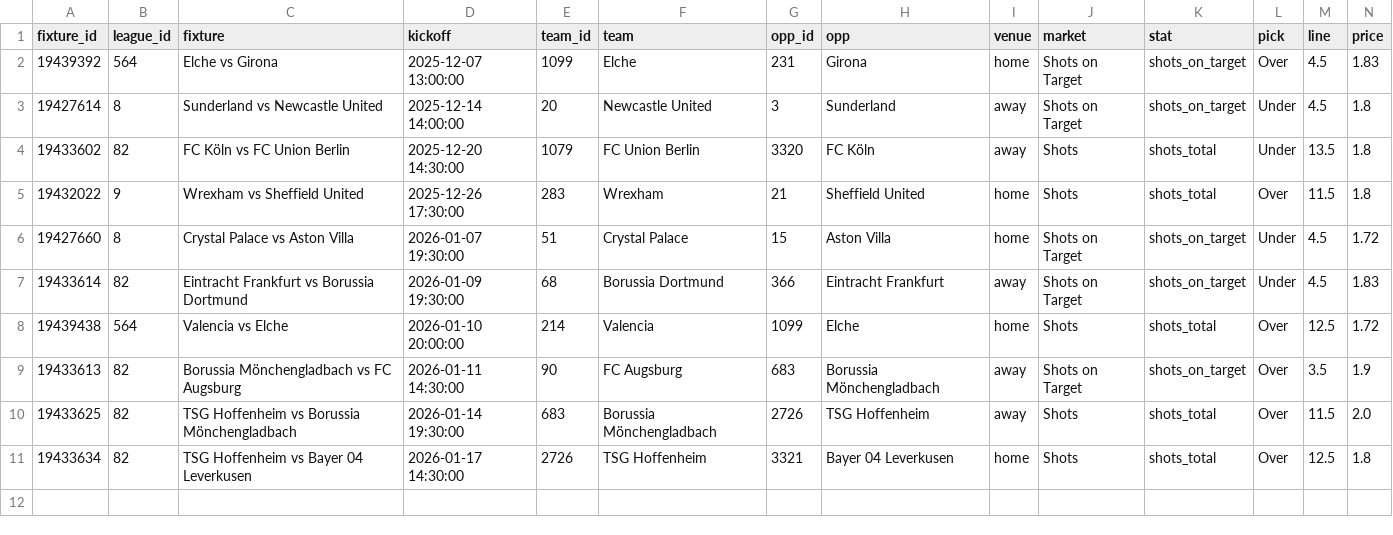
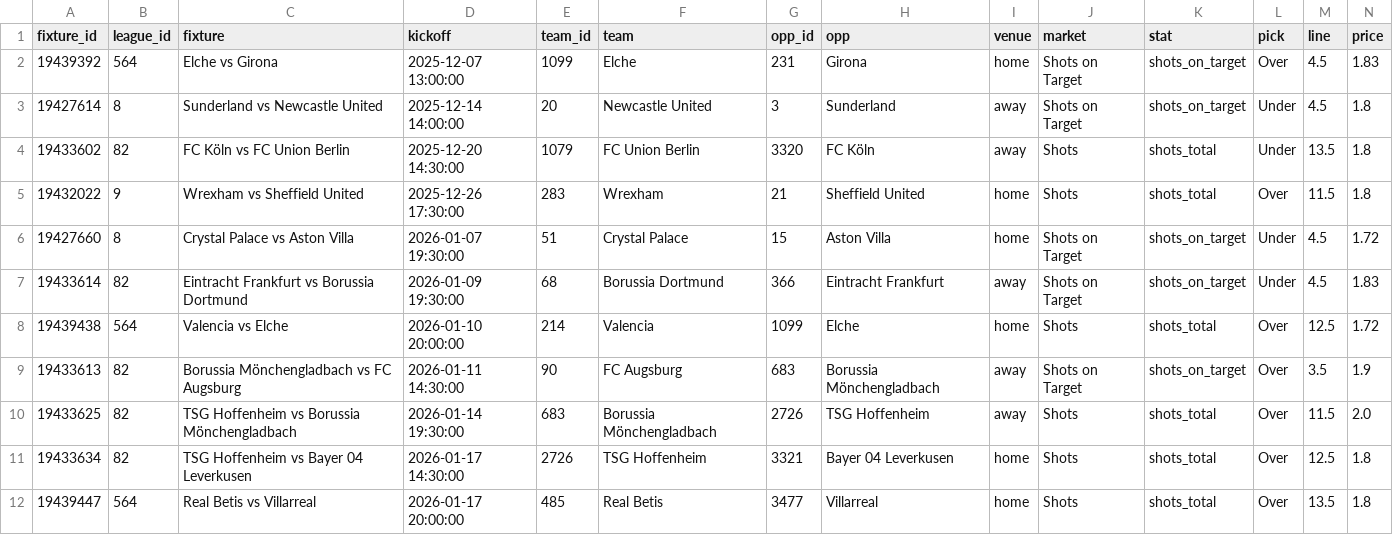
Before and after one commit to jackdoak17-cyber/Betting, a CSV file: data/value_bets/sheets/team_shots_sot_v2_bets.csv, drawn as a sheet; only a part is shown; rows hold the shown columns only; the diff names each change by its address in the sheet, - before the commit and + after, or states it on an @@ line.

```diff
--- a/data/value_bets/sheets/team_shots_sot_v2_bets.csv
+++ b/data/value_bets/sheets/team_shots_sot_v2_bets.csv
+row 12: 19439447 | 564 | Real Betis vs Villarreal | 2026-01-17 20:00:00 | 485 | Real Betis | 3477 | Villarreal | home | Shots | shots_total | Over | 13.5 | 1.8
```
Also changed, not shown: data/value_bets/sheets/team_shots_sot_v3_bets.csv, data/value_bets/sheets/team_shots_sot_v4_bets.csv, 3 other files.
